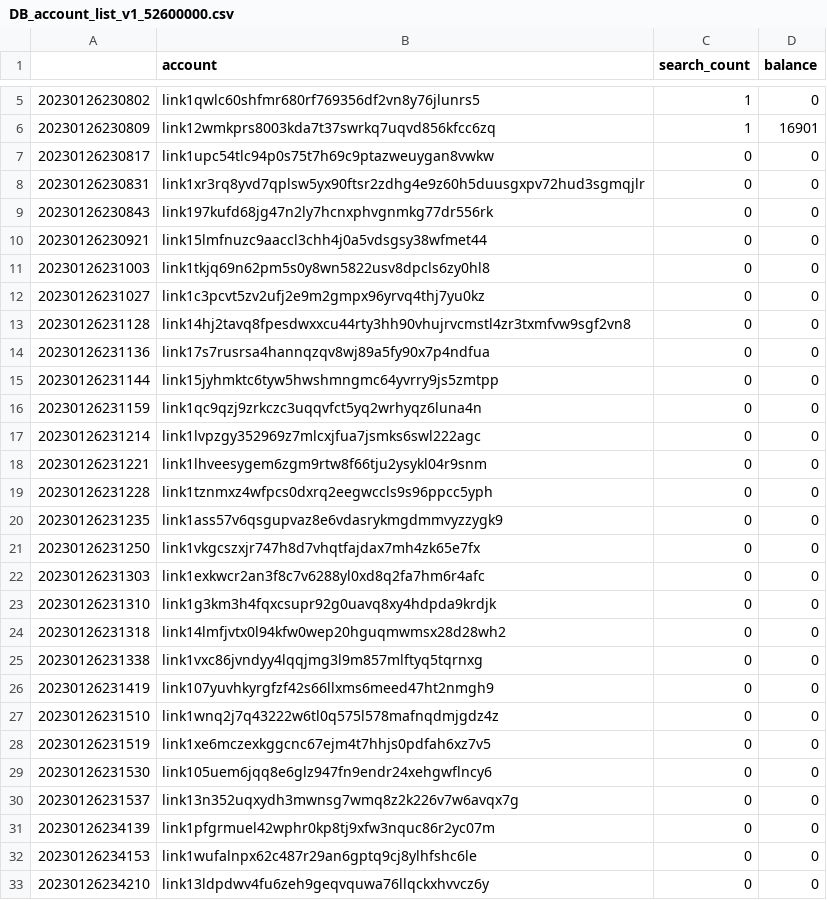
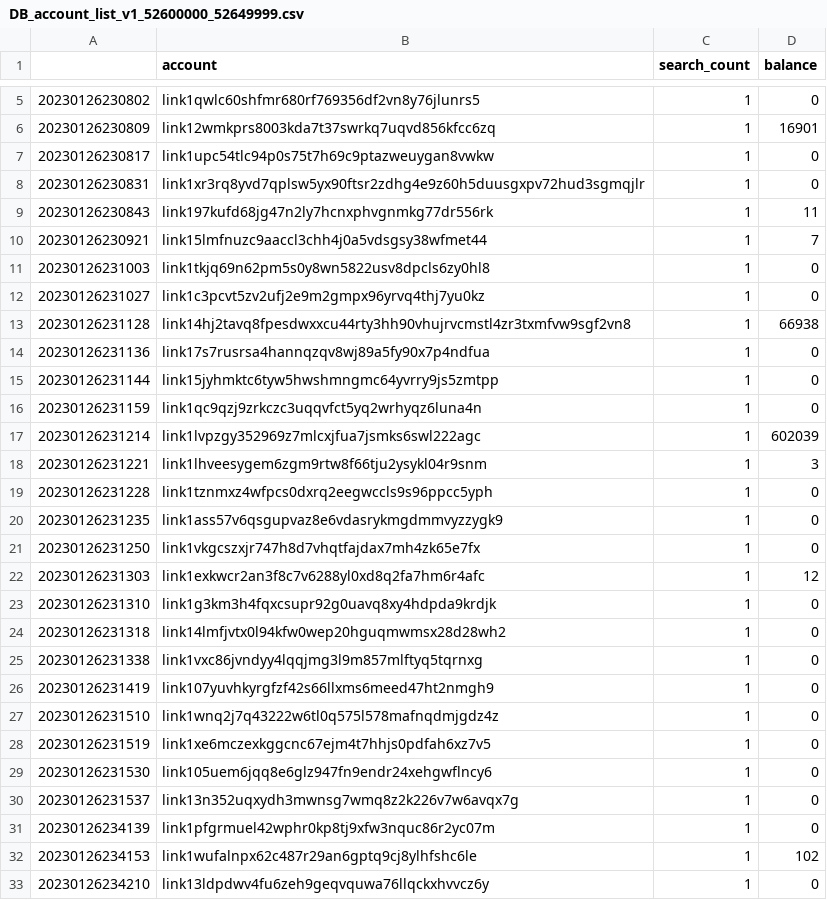
Before and after one commit to OSORIPD/line_blockchain_scanner_parser, a CSV file: DB_account_list_v1_52600000_52649999.csv (was DB_account_list_v1_52600000.csv), drawn as a sheet; only a part is shown, gaps mark what is left out; the diff covers the shown part only.

```diff
--- a/DB_account_list_v1_52600000.csv
+++ b/DB_account_list_v1_52600000_52649999.csv
@@ -6,28 +6,28 @@
 20230126230809,link12wmkprs8003kda7t37swrkq7uqvd856kfcc6zq,1,16901
-20230126230817,link1upc54tlc94p0s75t7h69c9ptazweuygan8vwkw,0,0
-20230126230831,link1xr3rq8yvd7qplsw5yx90ftsr2zdhg4e9z60h5duusgxpv72hud3sgmqjlr,0,0
-20230126230843,link197kufd68jg47n2ly7hcnxphvgnmkg77dr556rk,0,0
-20230126230921,link15lmfnuzc9aaccl3chh4j0a5vdsgsy38wfmet44,0,0
-20230126231003,link1tkjq69n62pm5s0y8wn5822usv8dpcls6zy0hl8,0,0
-20230126231027,link1c3pcvt5zv2ufj2e9m2gmpx96yrvq4thj7yu0kz,0,0
-20230126231128,link14hj2tavq8fpesdwxxcu44rty3hh90vhujrvcmstl4zr3txmfvw9sgf2vn8,0,0
-20230126231136,link17s7rusrsa4hannqzqv8wj89a5fy90x7p4ndfua,0,0
-20230126231144,link15jyhmktc6tyw5hwshmngmc64yvrry9js5zmtpp,0,0
-20230126231159,link1qc9qzj9zrkczc3uqqvfct5yq2wrhyqz6luna4n,0,0
-20230126231214,link1lvpzgy352969z7mlcxjfua7jsmks6swl222agc,0,0
-20230126231221,link1lhveesygem6zgm9rtw8f66tju2ysykl04r9snm,0,0
-20230126231228,link1tznmxz4wfpcs0dxrq2eegwccls9s96ppcc5yph,0,0
-20230126231235,link1ass57v6qsgupvaz8e6vdasrykmgdmmvyzzygk9,0,0
-20230126231250,link1vkgcszxjr747h8d7vhqtfajdax7mh4zk65e7fx,0,0
-20230126231303,link1exkwcr2an3f8c7v6288yl0xd8q2fa7hm6r4afc,0,0
-20230126231310,link1g3km3h4fqxcsupr92g0uavq8xy4hdpda9krdjk,0,0
-20230126231318,link14lmfjvtx0l94kfw0wep20hguqmwmsx28d28wh2,0,0
-20230126231338,link1vxc86jvndyy4lqqjmg3l9m857mlftyq5tqrnxg,0,0
-20230126231419,link107yuvhkyrgfzf42s66llxms6meed47ht2nmgh9,0,0
-20230126231510,link1wnq2j7q43222w6tl0q575l578mafnqdmjgdz4z,0,0
-20230126231519,link1xe6mczexkggcnc67ejm4t7hhjs0pdfah6xz7v5,0,0
-20230126231530,link105uem6jqq8e6glz947fn9endr24xehgwflncy6,0,0
-20230126231537,link13n352uqxydh3mwnsg7wmq8z2k226v7w6avqx7g,0,0
-20230126234139,link1pfgrmuel42wphr0kp8tj9xfw3nquc86r2yc07m,0,0
-20230126234153,link1wufalnpx62c487r29an6gptq9cj8ylhfshc6le,0,0
-20230126234210,link13ldpdwv4fu6zeh9geqvquwa76llqckxhvvcz6y,0,0
+20230126230817,link1upc54tlc94p0s75t7h69c9ptazweuygan8vwkw,1,0
+20230126230831,link1xr3rq8yvd7qplsw5yx90ftsr2zdhg4e9z60h5duusgxpv72hud3sgmqjlr,1,0
+20230126230843,link197kufd68jg47n2ly7hcnxphvgnmkg77dr556rk,1,11
+20230126230921,link15lmfnuzc9aaccl3chh4j0a5vdsgsy38wfmet44,1,7
+20230126231003,link1tkjq69n62pm5s0y8wn5822usv8dpcls6zy0hl8,1,0
+20230126231027,link1c3pcvt5zv2ufj2e9m2gmpx96yrvq4thj7yu0kz,1,0
+20230126231128,link14hj2tavq8fpesdwxxcu44rty3hh90vhujrvcmstl4zr3txmfvw9sgf2vn8,1,66938
+20230126231136,link17s7rusrsa4hannqzqv8wj89a5fy90x7p4ndfua,1,0
+20230126231144,link15jyhmktc6tyw5hwshmngmc64yvrry9js5zmtpp,1,0
+20230126231159,link1qc9qzj9zrkczc3uqqvfct5yq2wrhyqz6luna4n,1,0
+20230126231214,link1lvpzgy352969z7mlcxjfua7jsmks6swl222agc,1,602039
+20230126231221,link1lhveesygem6zgm9rtw8f66tju2ysykl04r9snm,1,3
+20230126231228,link1tznmxz4wfpcs0dxrq2eegwccls9s96ppcc5yph,1,0
+20230126231235,link1ass57v6qsgupvaz8e6vdasrykmgdmmvyzzygk9,1,0
+20230126231250,link1vkgcszxjr747h8d7vhqtfajdax7mh4zk65e7fx,1,0
+20230126231303,link1exkwcr2an3f8c7v6288yl0xd8q2fa7hm6r4afc,1,12
+20230126231310,link1g3km3h4fqxcsupr92g0uavq8xy4hdpda9krdjk,1,0
+20230126231318,link14lmfjvtx0l94kfw0wep20hguqmwmsx28d28wh2,1,0
+20230126231338,link1vxc86jvndyy4lqqjmg3l9m857mlftyq5tqrnxg,1,0
+20230126231419,link107yuvhkyrgfzf42s66llxms6meed47ht2nmgh9,1,0
+20230126231510,link1wnq2j7q43222w6tl0q575l578mafnqdmjgdz4z,1,0
+20230126231519,link1xe6mczexkggcnc67ejm4t7hhjs0pdfah6xz7v5,1,0
+20230126231530,link105uem6jqq8e6glz947fn9endr24xehgwflncy6,1,0
+20230126231537,link13n352uqxydh3mwnsg7wmq8z2k226v7w6avqx7g,1,0
+20230126234139,link1pfgrmuel42wphr0kp8tj9xfw3nquc86r2yc07m,1,0
+20230126234153,link1wufalnpx62c487r29an6gptq9cj8ylhfshc6le,1,102
+20230126234210,link13ldpdwv4fu6zeh9geqvquwa76llqckxhvvcz6y,1,0
```
Also changed, not shown: 98 edited cells elsewhere in this file, 13 other files.
